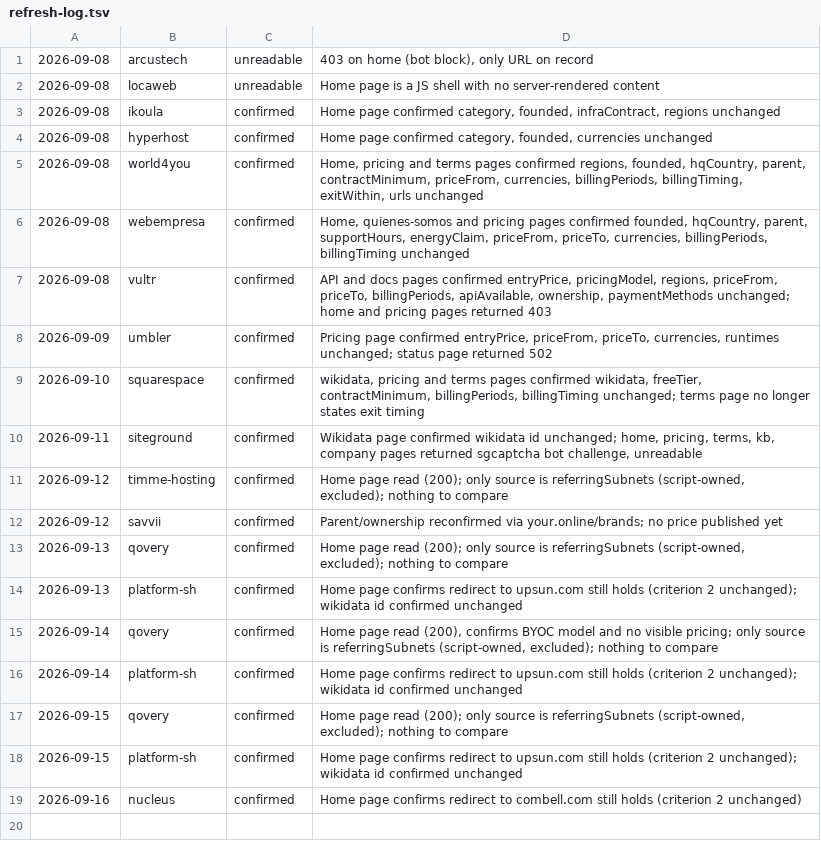
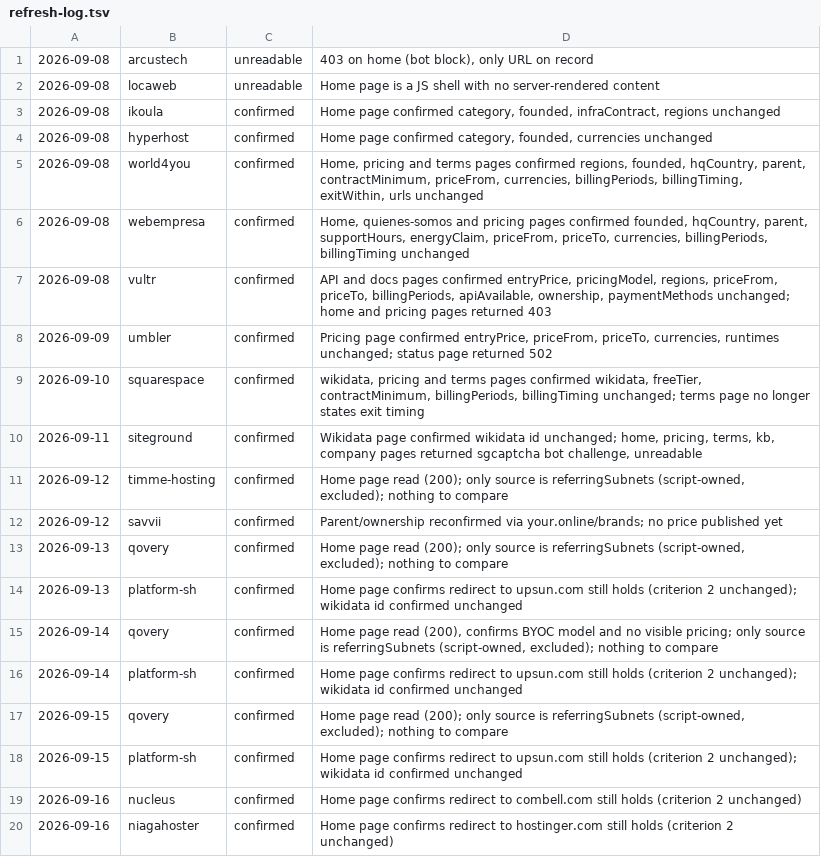
Before and after one commit to fortrabbit/findhost, a TSV file: research/refresh-log.tsv, drawn as a sheet; the diff names each change by its address in the sheet, - before the commit and + after, or states it on an @@ line.

```diff
--- a/research/refresh-log.tsv
+++ b/research/refresh-log.tsv
+row 20: 2026-09-16 | niagahoster | confirmed | Home page confirms redirect to hostinger.com still holds (criterion 2 unchanged)
```
